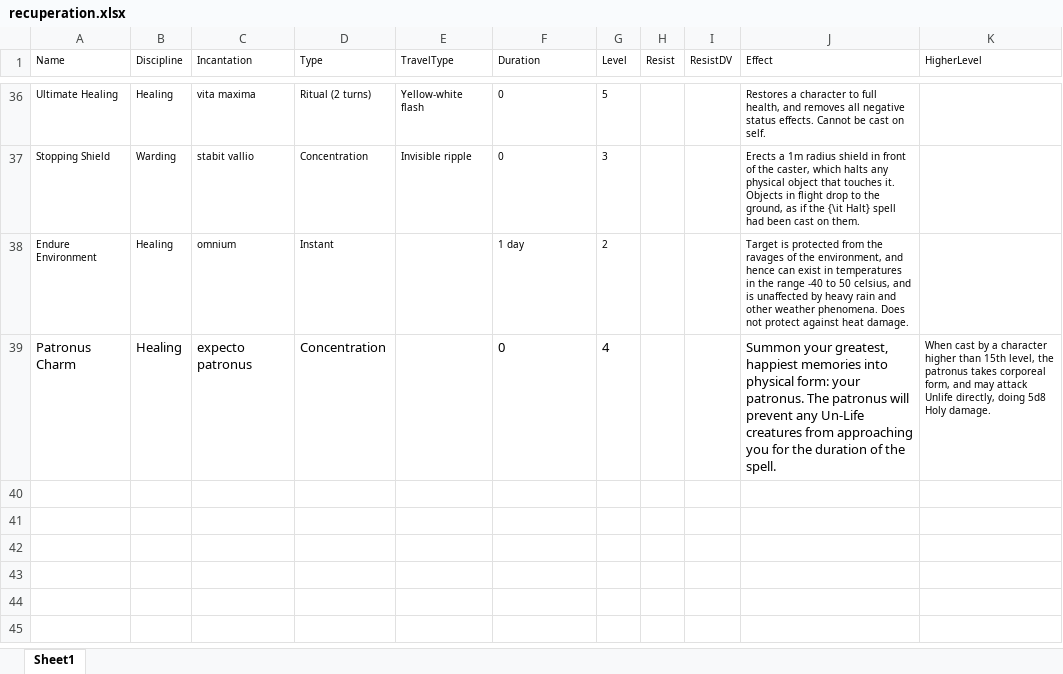
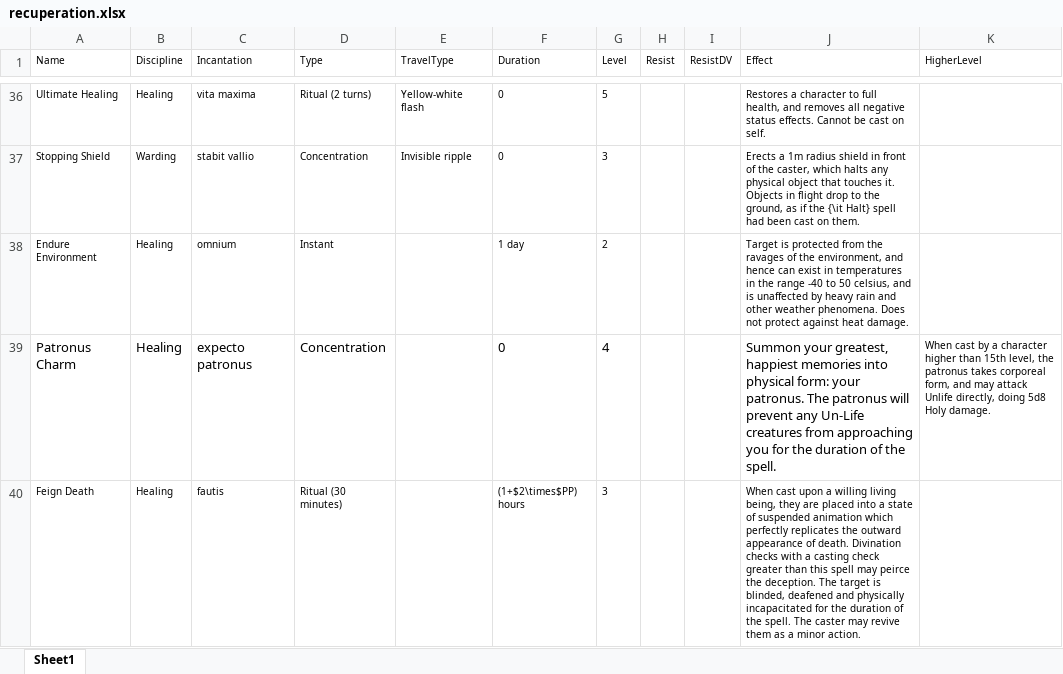
Before and after one commit to DrFraserGovil/HPRPG, an Excel workbook: CoreRulebook/Data/Spells/recuperation.xlsx, sheet Sheet1, drawn as a sheet; only a part is shown, gaps mark what is left out; values as stored, in another font and other column widths than the file's, no borders; table styles not drawn; the diff names each change by its address in the sheet, - before the commit and + after, or states it on an @@ line.

```diff
--- a/CoreRulebook/Data/Spells/recuperation.xlsx (sheet Sheet1)
+++ b/CoreRulebook/Data/Spells/recuperation.xlsx (sheet Sheet1)
+row 40: Feign Death | Healing | fautis | Ritual (30 minutes) |  | (1+$2\times$PP) hours | 3 |  |  | When cast upon a willing living being, they are placed into a state of suspended animation which perfectly replicates the outward appearance of death. Divination checks with a casting check greater than this spell may peirce the deception. The target is blinded, deafened and physically incapacitated for the duration of the spell. The caster may revive them as a minor action.
```
Also changed, not shown: CoreRulebook/Data/Spells/hexes.xlsx, 3 other files.
